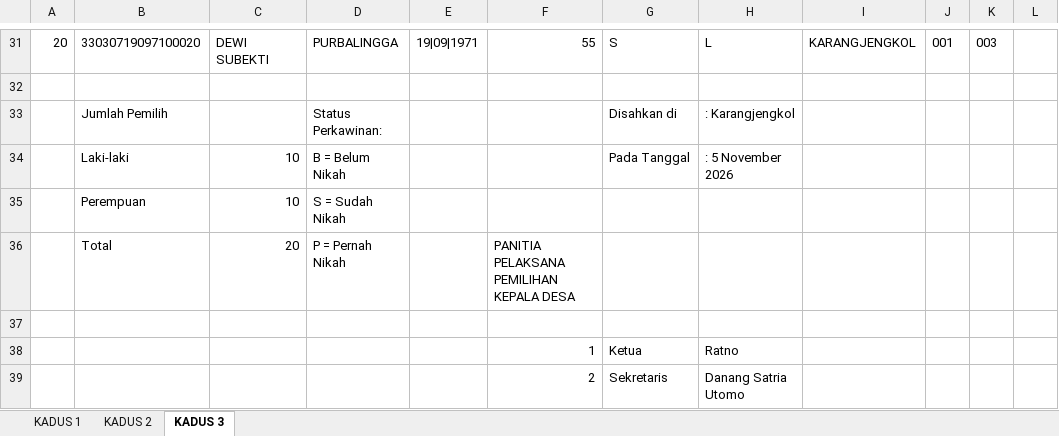
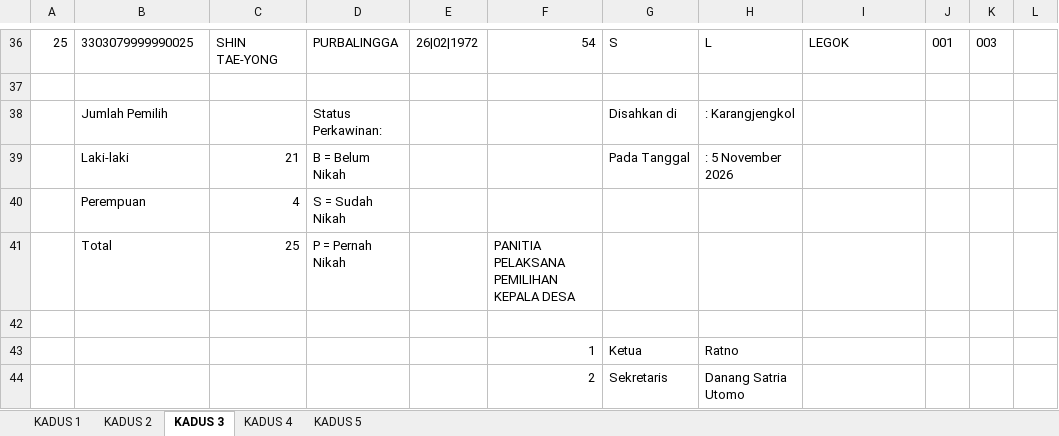
Before and after one commit to Smurffahh/votermail-engine, an Excel workbook: data/templates/SAMPLE_DPT_DUMMY.xlsx, sheet KADUS 3, drawn as a sheet; only a part is shown, gaps mark what is left out; values as stored, in another font and other column widths than the file's, no borders; addresses are those after the commit; the diff covers the shown part only; the diff names each change by its address in the sheet, - before the commit and + after, or states it on an @@ line.

```diff
--- a/data/templates/SAMPLE_DPT_DUMMY.xlsx (sheet KADUS 3)
+++ b/data/templates/SAMPLE_DPT_DUMMY.xlsx (sheet KADUS 3)
+sheet tab: KADUS 4
+sheet tab: KADUS 5
@@ column A renumbered between rows 12 and 36 @@
-B36: 33030719097100020
+B36: 3303079999990025
-C36: DEWI SUBEKTI
+C36: SHIN TAE-YONG
-E36: 19|09|1971
+E36: 26|02|1972
-F36: 55
+F36: 54
-I36: KARANGJENGKOL
+I36: LEGOK
-C39: 10
+C39: 21
-C40: 10
+C40: 4
-C41: 20
+C41: 25
```
Also changed, not shown: 17 added rows, 12 removed rows and 34 edited cells elsewhere in this sheet, sheet KADUS 2, sheet KADUS 1, 13 other files.
